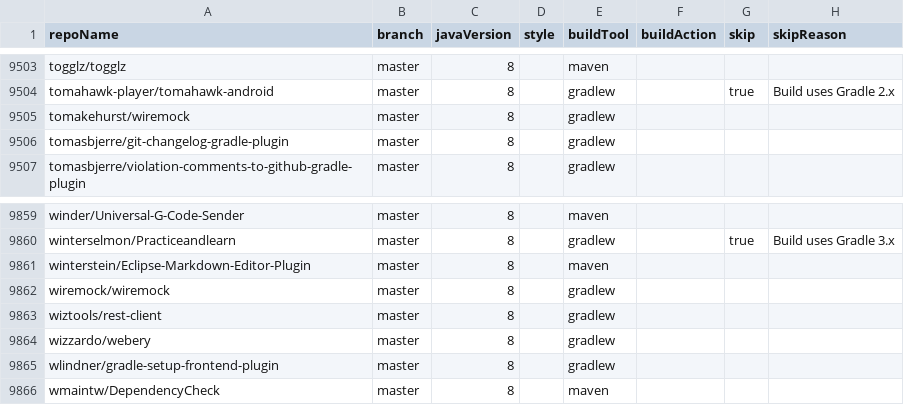
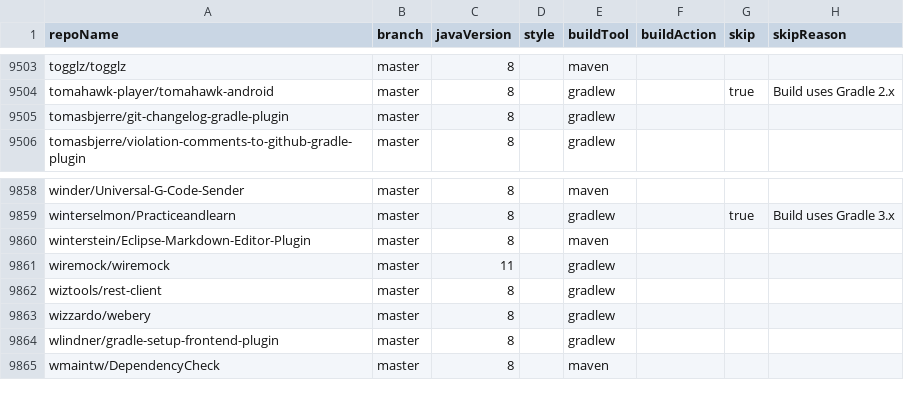
Before and after one commit to moderneinc/jenkins-ingest, a CSV file: repos.csv, drawn as a sheet; only a part is shown, gaps mark what is left out.

Commit message:
Wiremock master now uses Java 11
And tomakehurst/wiremock redirects to wiremock/wiremock

```diff
--- a/repos.csv
+++ b/repos.csv
@@ -9504,3 +9504,2 @@ togglz/togglz,master,8,,maven,,,
 tomahawk-player/tomahawk-android,master,8,,gradlew,,true,Build uses Gradle 2.x
-tomakehurst/wiremock,master,8,,gradlew,,,
 tomasbjerre/git-changelog-gradle-plugin,master,8,,gradlew,,,
@@ -9861,3 +9860,3 @@ winterselmon/Practiceandlearn,master,8,,gradlew,,true,Build uses Gradle 3.x
 winterstein/Eclipse-Markdown-Editor-Plugin,master,8,,maven,,,
-wiremock/wiremock,master,8,,gradlew,,,
+wiremock/wiremock,master,11,,gradlew,,,
 wiztools/rest-client,master,8,,gradlew,,,
```
